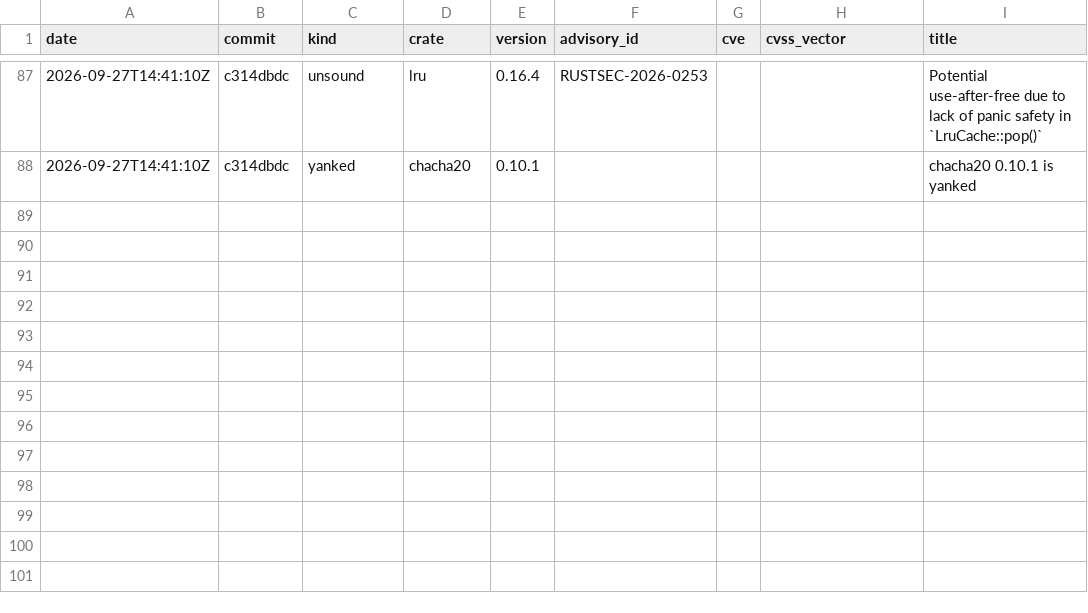
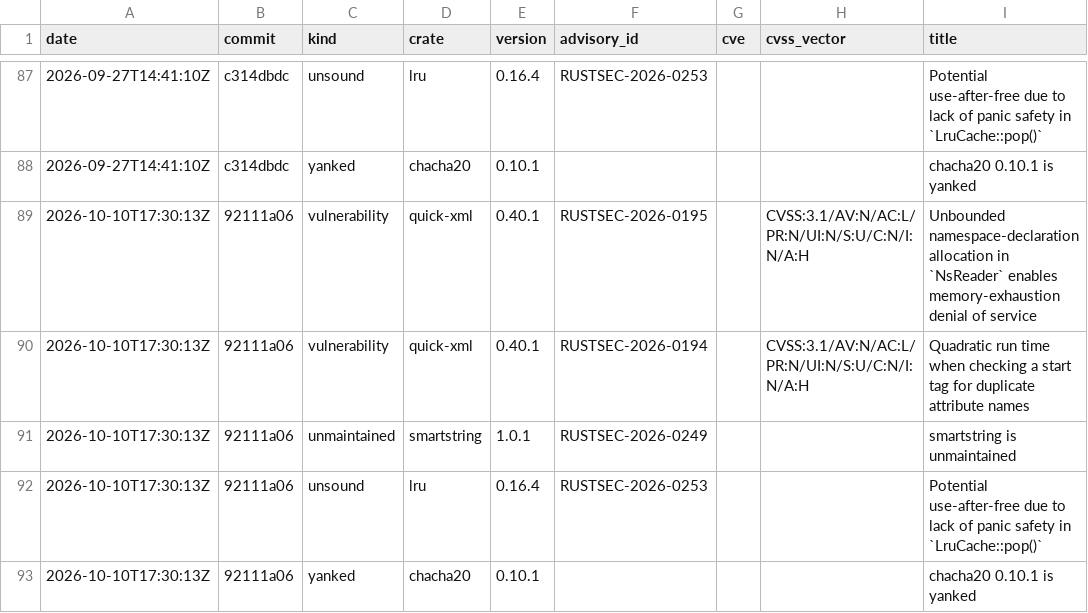
Before and after one commit to evanalyzer/evanalyzer, a CSV file: docs/audit-history.csv, drawn as a sheet; only a part is shown, gaps mark what is left out; the diff names each change by its address in the sheet, - before the commit and + after, or states it on an @@ line.

```diff
--- a/docs/audit-history.csv
+++ b/docs/audit-history.csv
+row 89: 2026-10-10T17:30:13Z | 92111a06 | vulnerability | quick-xml | 0.40.1 | RUSTSEC-2026-0195 |  | CVSS:3.1/AV:N/AC:L/PR:N/UI:N/S:U/C:N/I:N/A:H | Unbounded namespace-declaration allocation in `NsReader` enables memory-exhaustion denial of service
+row 90: 2026-10-10T17:30:13Z | 92111a06 | vulnerability | quick-xml | 0.40.1 | RUSTSEC-2026-0194 |  | CVSS:3.1/AV:N/AC:L/PR:N/UI:N/S:U/C:N/I:N/A:H | Quadratic run time when checking a start tag for duplicate attribute names
+row 91: 2026-10-10T17:30:13Z | 92111a06 | unmaintained | smartstring | 1.0.1 | RUSTSEC-2026-0249 |  |  | smartstring is unmaintained
+row 92: 2026-10-10T17:30:13Z | 92111a06 | unsound | lru | 0.16.4 | RUSTSEC-2026-0253 |  |  | Potential use-after-free due to lack of panic safety in `LruCache::pop()`
+row 93: 2026-10-10T17:30:13Z | 92111a06 | yanked | chacha20 | 0.10.1 |  |  |  | chacha20 0.10.1 is yanked
```
